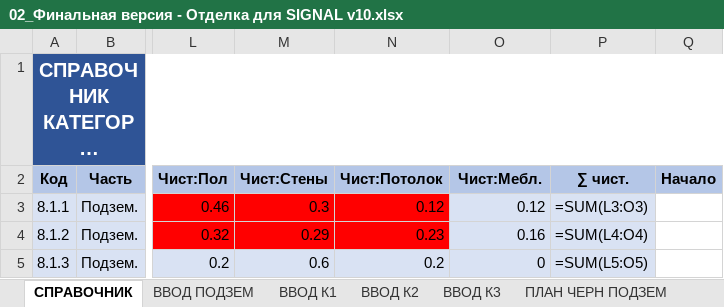
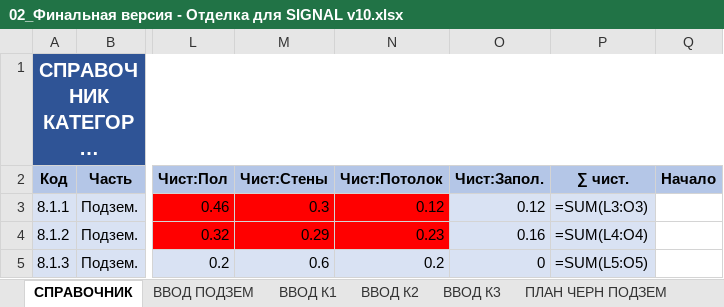
Before and after one commit to ignatovis/otdelka-signal, an Excel workbook: 02_Финальная версия - Отделка для SIGNAL v10.xlsx, sheet СПРАВОЧНИК, drawn as a sheet; only a part is shown, gaps mark what is left out; long unchanged cells end in …; values as stored, in another font and other column widths than the file's, no borders; formulas without a stored value are shown as written; conditional formats not drawn; the diff names each change by its address in the sheet, - before the commit and + after, or states it on an @@ line.

```diff
--- a/02_Финальная версия - Отделка для SIGNAL v10.xlsx (sheet СПРАВОЧНИК)
+++ b/02_Финальная версия - Отделка для SIGNAL v10.xlsx (sheet СПРАВОЧНИК)
-O2: Чист:Мебл.
+O2: Чист:Запол.
```
Also changed, not shown: sheet ОТЧЕТ.
